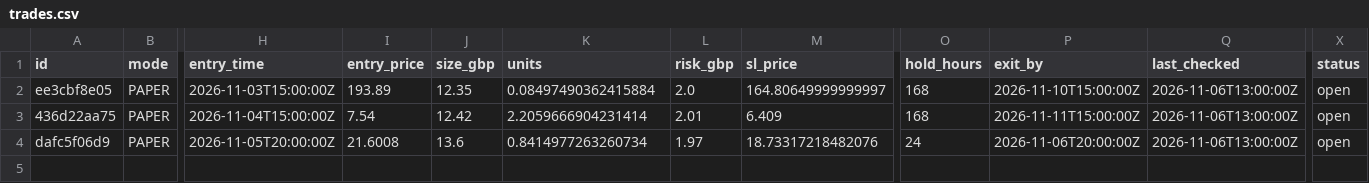
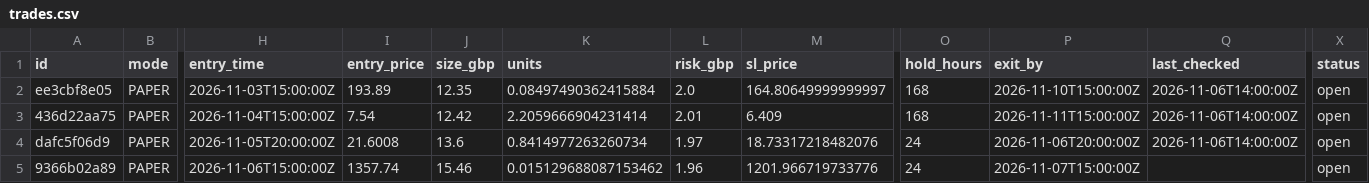
Before and after one commit to Akasam8/crypto-bot, a CSV file: state/trades.csv, drawn as a sheet; only a part is shown, gaps mark what is left out; rows hold the shown columns only; the diff names each change by its address in the sheet, - before the commit and + after, or states it on an @@ line.

```diff
--- a/state/trades.csv
+++ b/state/trades.csv
-Q2:Q4 (last_checked): 2026-11-06T13:00:00Z
+Q2:Q4 (last_checked): 2026-11-06T14:00:00Z
+row 5: 9366b02a89 | PAPER | 2026-11-06T15:00:00Z | 1357.74 | 15.46 | 0.015129688087153462 | 1.96 | 1201.966719733776 | 24 | 2026-11-07T15:00:00Z |  | open
```
Also changed, not shown: state/equity.csv, 4 other files.
